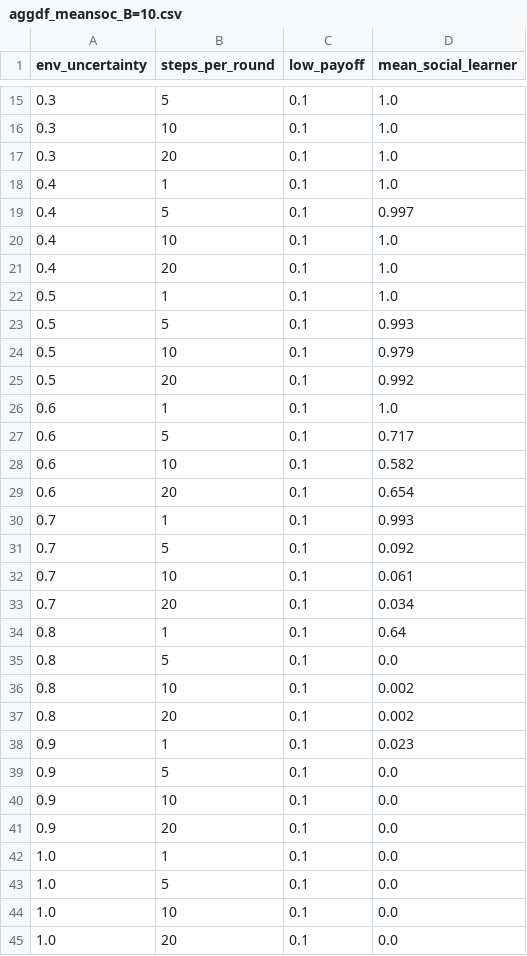
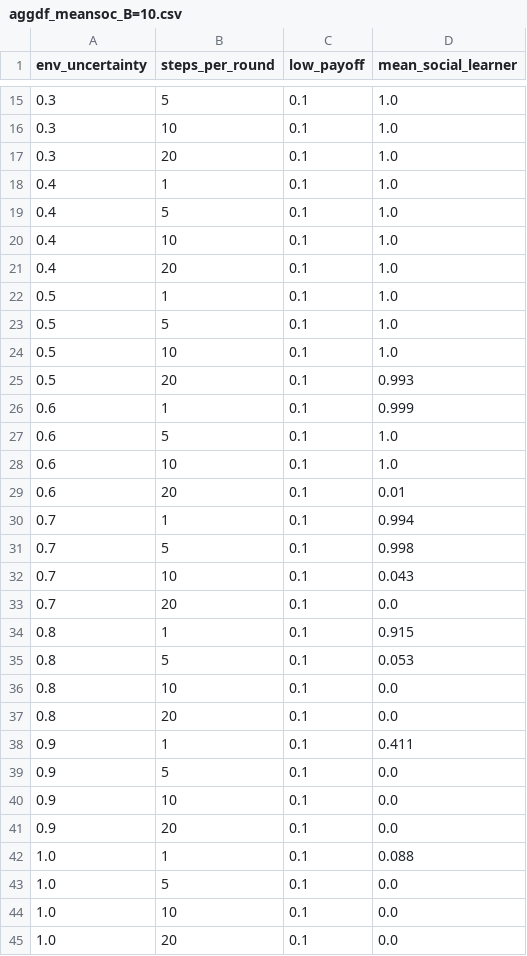
Before and after one commit to mt-digital/UncMod, a CSV file: csvdata/aggdf_meansoc_B=10.csv, drawn as a sheet; only a part is shown, gaps mark what is left out; the diff covers the shown part only.

Commit message:
finalized analysis reproduction instructions from OSF data.zip

```diff
--- a/csvdata/aggdf_meansoc_B=10.csv
+++ b/csvdata/aggdf_meansoc_B=10.csv
@@ -18,3 +18,3 @@ env_uncertainty,steps_per_round,low_payoff,mean_social_learner
 0.4,1,0.1,1.0
-0.4,5,0.1,0.997
+0.4,5,0.1,1.0
 0.4,10,0.1,1.0
@@ -22,18 +22,18 @@ env_uncertainty,steps_per_round,low_payoff,mean_social_learner
 0.5,1,0.1,1.0
-0.5,5,0.1,0.993
-0.5,10,0.1,0.979
-0.5,20,0.1,0.992
-0.6,1,0.1,1.0
-0.6,5,0.1,0.717
-0.6,10,0.1,0.582
-0.6,20,0.1,0.654
-0.7,1,0.1,0.993
-0.7,5,0.1,0.092
-0.7,10,0.1,0.061
-0.7,20,0.1,0.034
-0.8,1,0.1,0.64
-0.8,5,0.1,0.0
-0.8,10,0.1,0.002
-0.8,20,0.1,0.002
-0.9,1,0.1,0.023
+0.5,5,0.1,1.0
+0.5,10,0.1,1.0
+0.5,20,0.1,0.993
+0.6,1,0.1,0.999
+0.6,5,0.1,1.0
+0.6,10,0.1,1.0
+0.6,20,0.1,0.01
+0.7,1,0.1,0.994
+0.7,5,0.1,0.998
+0.7,10,0.1,0.043
+0.7,20,0.1,0.0
+0.8,1,0.1,0.915
+0.8,5,0.1,0.053
+0.8,10,0.1,0.0
+0.8,20,0.1,0.0
+0.9,1,0.1,0.411
 0.9,5,0.1,0.0
@@ -41,3 +41,3 @@ env_uncertainty,steps_per_round,low_payoff,mean_social_learner
 0.9,20,0.1,0.0
-1.0,1,0.1,0.0
+1.0,1,0.1,0.088
 1.0,5,0.1,0.0
```
Also changed, not shown: 73 edited cells elsewhere in this file, csvdata/aggdf_meansoc_B=2.csv, csvdata/aggdf_meansoc_B=4.csv, 8 other files.
